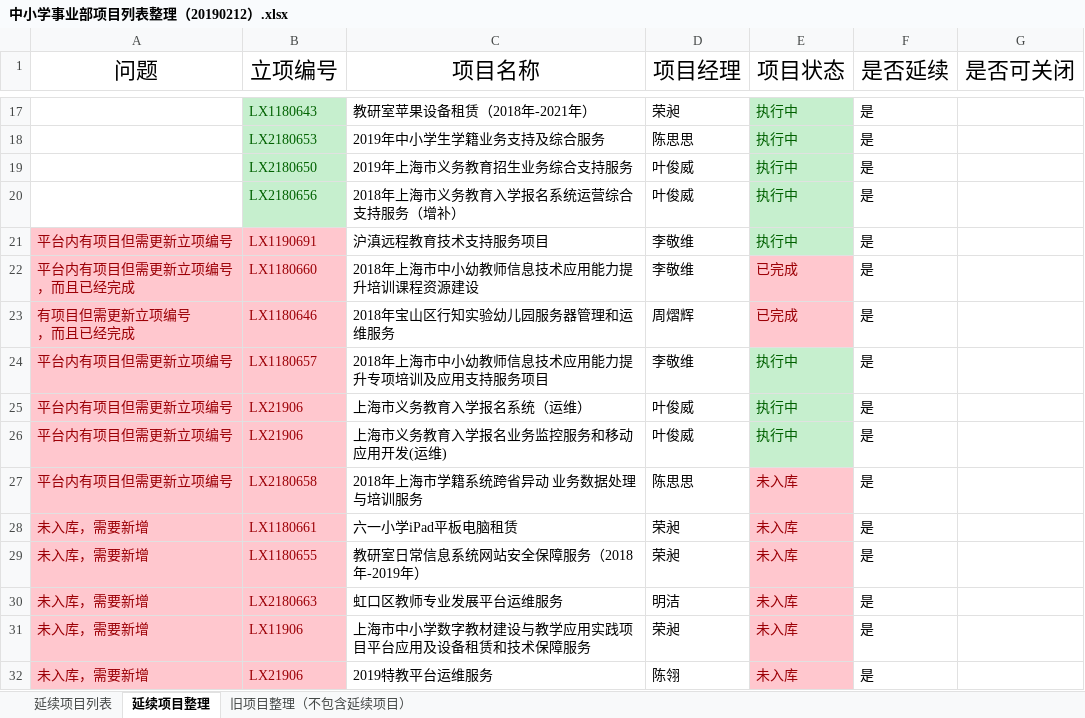
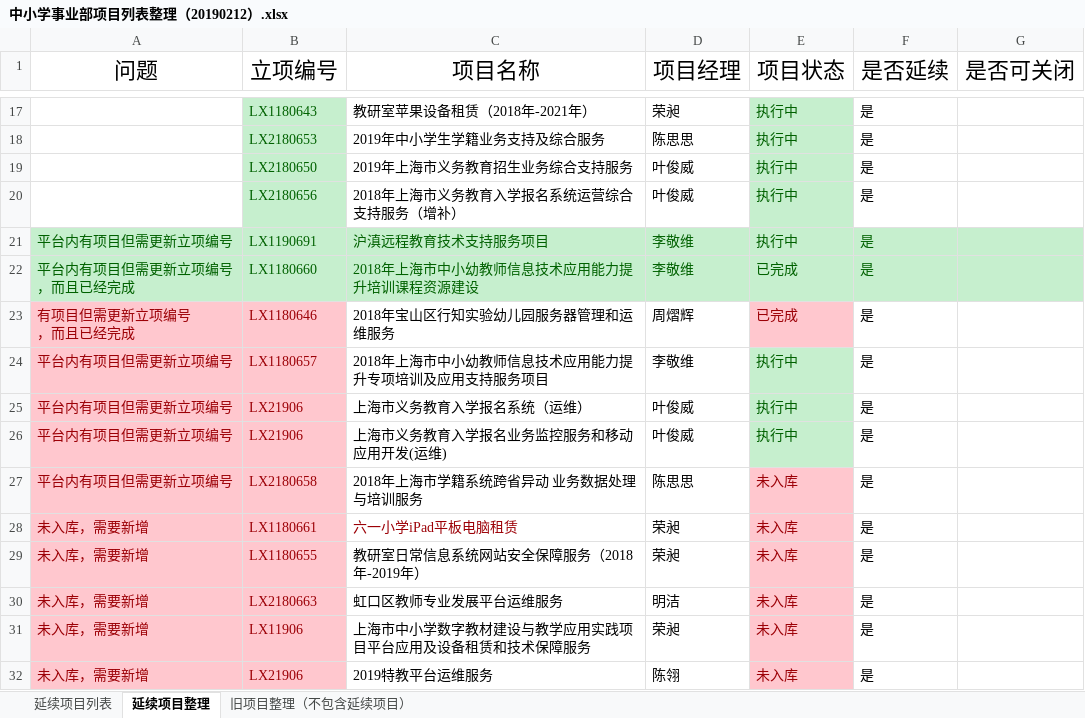
Before and after one commit to MaddysTeam/SuperTask, an Excel workbook: SuperTask.Site/中小学事业部项目列表整理（20190212）.xlsx, sheet 延续项目整理, drawn as a sheet; only a part is shown, gaps mark what is left out; values as stored, in another font and other column widths than the file's, no borders; the diff names each change by its address in the sheet, - before the commit and + after, or states it on an @@ line.

```diff
--- a/SuperTask.Site/中小学事业部项目列表整理（20190212）.xlsx (sheet 延续项目整理)
+++ b/SuperTask.Site/中小学事业部项目列表整理（20190212）.xlsx (sheet 延续项目整理)
@@ A21:B22 fill: #FFC7CE → #C6EFCE, text colour: #9C0006 → #006100 @@
@@ C21:D22 fill: none → #C6EFCE, text colour: black → #006100 @@
-F21:G22 fill: none
+F21:G22 fill: #C6EFCE
-F21:F22 text colour: black
+F21:F22 text colour: #006100
@@ E22 fill: #FFC7CE → #C6EFCE, text colour: #9C0006 → #006100 @@
-C28 text colour: black
+C28 text colour: #9C0006
```
Also changed, not shown: sheet 旧项目整理（不包含延续项目）, hidden cells.
